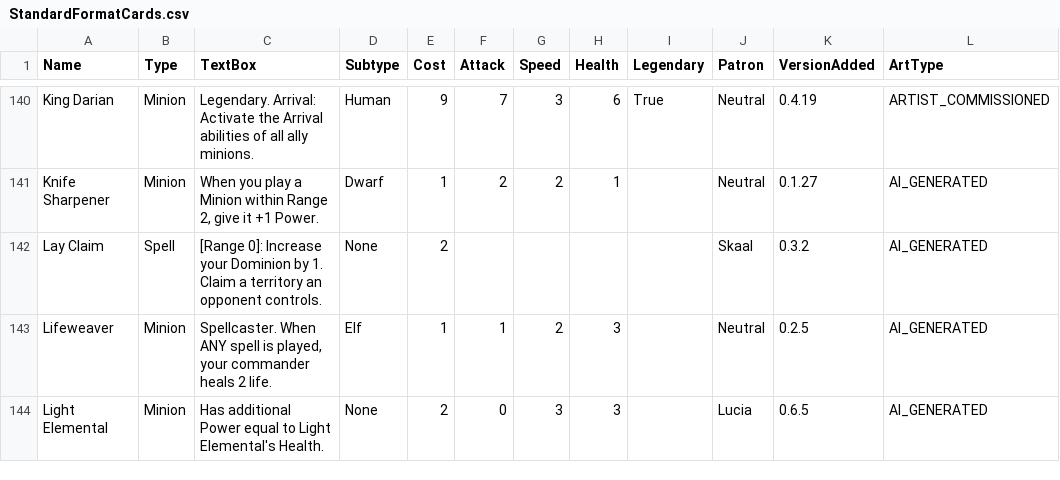
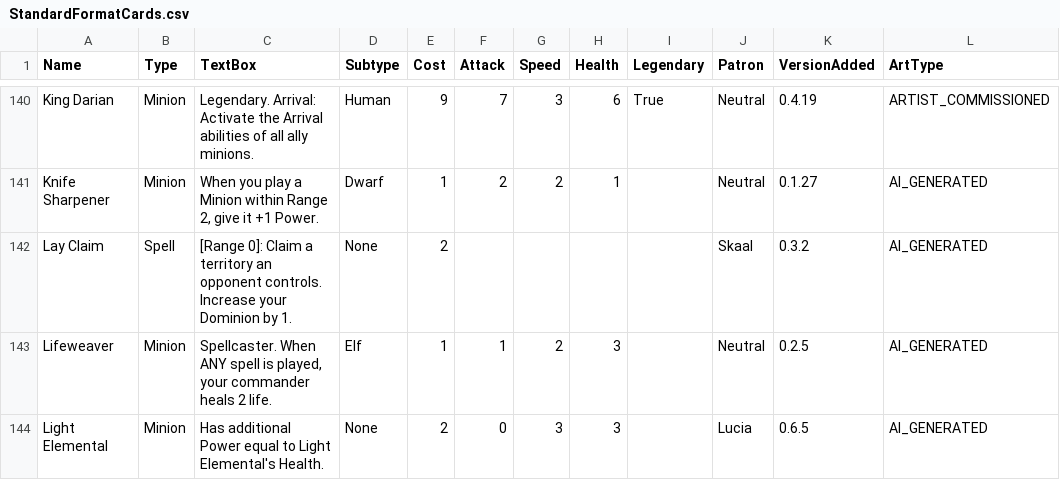
Before and after one commit to Atlas-Conquest-Game/atlas-conquest-website, a CSV file: StandardFormatCards.csv, drawn as a sheet; only a part is shown, gaps mark what is left out; the diff covers the shown part only; the diff names each change by its address in the sheet, - before the commit and + after, or states it on an @@ line.

Commit message:
Update card data, screenshots, artwork, and formats

```diff
--- a/StandardFormatCards.csv
+++ b/StandardFormatCards.csv
-C142 (TextBox): [Range 0]: Increase your Dominion by 1. Claim a territory an opponent controls.
+C142 (TextBox): [Range 0]: Claim a territory an opponent controls. Increase your Dominion by 1.
```
Also changed, not shown: 2 added rows and 4 edited cells elsewhere in this file, 16 other files.
